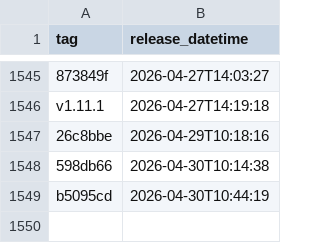
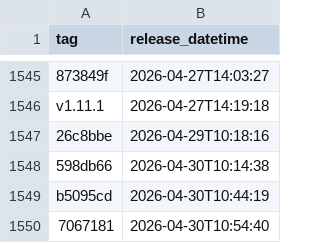
Before and after one commit to NHSDigital/electronic-prescription-service-account-resources, a CSV file: _data/dev-account_secrets_deployments.csv, drawn as a sheet; only a part is shown, gaps mark what is left out.

```diff
--- a/_data/dev-account_secrets_deployments.csv
+++ b/_data/dev-account_secrets_deployments.csv
@@ -1549 +1549,2 @@ v1.11.1,2026-04-27T14:19:18
 b5095cd,2026-04-30T10:44:19
+7067181,2026-04-30T10:54:40
```
Also changed, not shown: 1 other file.
